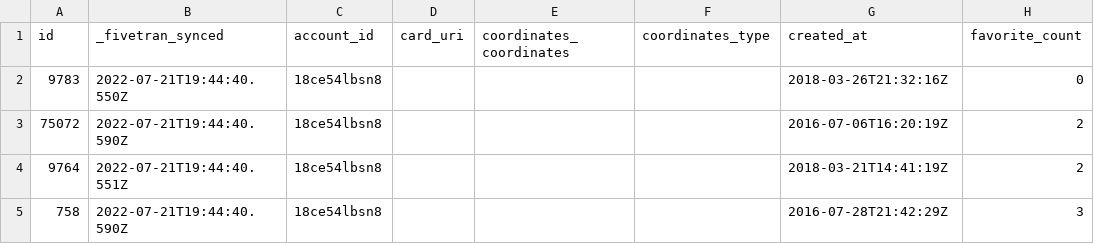
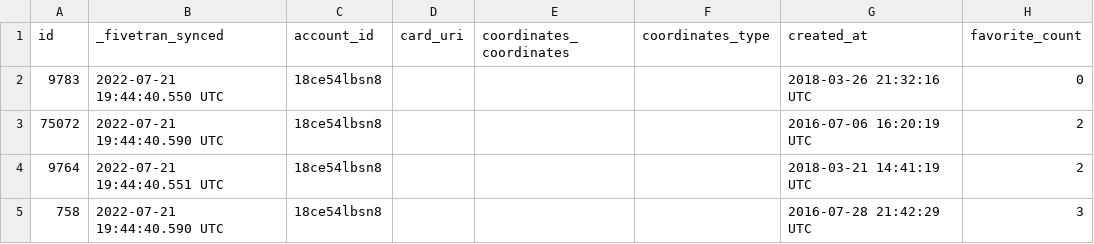
Before and after one commit to fivetran/dbt_twitter_source, a CSV file: integration_tests/seeds/twitter_tweet_data.csv, drawn as a sheet; only a part is shown; the diff names each change by its address in the sheet, - before the commit and + after, or states it on an @@ line.

```diff
--- a/integration_tests/seeds/twitter_tweet_data.csv
+++ b/integration_tests/seeds/twitter_tweet_data.csv
-B2 (_fivetran_synced): 2022-07-21T19:44:40.550Z
+B2 (_fivetran_synced): 2022-07-21 19:44:40.550 UTC
-G2 (created_at): 2018-03-26T21:32:16Z
+G2 (created_at): 2018-03-26 21:32:16 UTC
-B3 (_fivetran_synced): 2022-07-21T19:44:40.590Z
+B3 (_fivetran_synced): 2022-07-21 19:44:40.590 UTC
-G3 (created_at): 2016-07-06T16:20:19Z
+G3 (created_at): 2016-07-06 16:20:19 UTC
-B4 (_fivetran_synced): 2022-07-21T19:44:40.551Z
+B4 (_fivetran_synced): 2022-07-21 19:44:40.551 UTC
-G4 (created_at): 2018-03-21T14:41:19Z
+G4 (created_at): 2018-03-21 14:41:19 UTC
-B5 (_fivetran_synced): 2022-07-21T19:44:40.590Z
+B5 (_fivetran_synced): 2022-07-21 19:44:40.590 UTC
-G5 (created_at): 2016-07-28T21:42:29Z
+G5 (created_at): 2016-07-28 21:42:29 UTC
```
Also changed, not shown: integration_tests/seeds/twitter_account_report_data.csv, integration_tests/seeds/twitter_campaign_report_data.csv, 2 other files.
